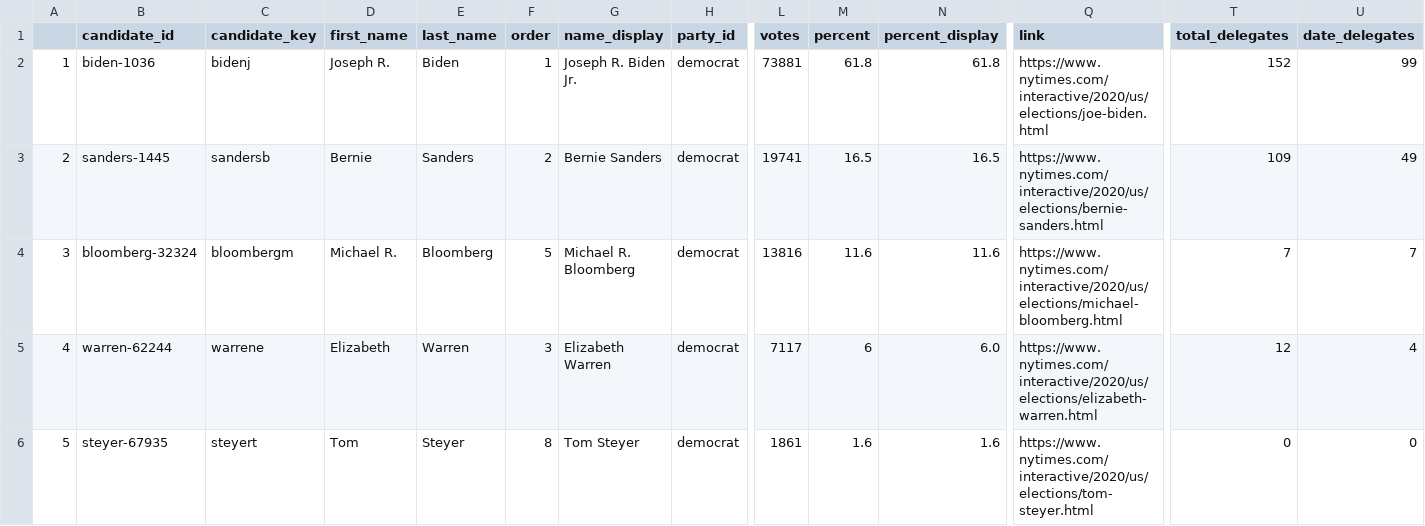
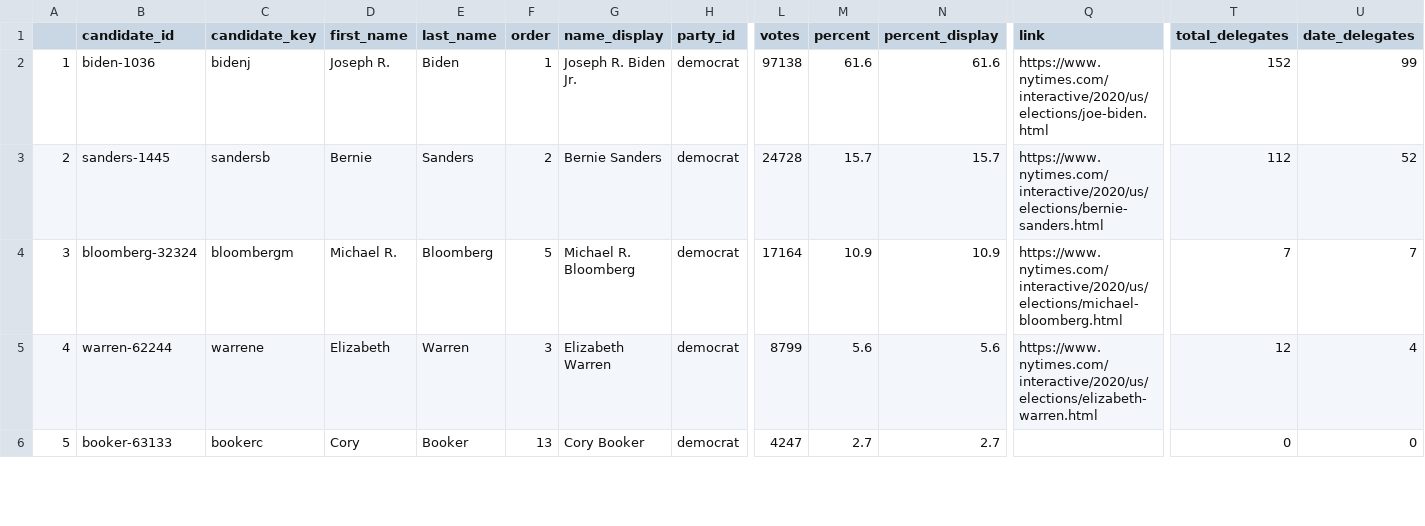
Before and after one commit to ModelledCitizen/project-harvest, a CSV file: _tables/results/NYT_Alabama.csv, drawn as a sheet; only a part is shown, gaps mark what is left out; the diff covers the shown part only; the diff names each change by its address in the sheet, - before the commit and + after, or states it on an @@ line.

```diff
--- a/_tables/results/NYT_Alabama.csv
+++ b/_tables/results/NYT_Alabama.csv
-L2 (votes): 73881
+L2 (votes): 97138
-M2 (percent): 61.8
+M2 (percent): 61.6
-N2 (percent_display): 61.8
+N2 (percent_display): 61.6
-L3 (votes): 19741
+L3 (votes): 24728
-M3 (percent): 16.5
+M3 (percent): 15.7
-N3 (percent_display): 16.5
+N3 (percent_display): 15.7
-T3 (total_delegates): 109
+T3 (total_delegates): 112
-U3 (date_delegates): 49
+U3 (date_delegates): 52
-L4 (votes): 13816
+L4 (votes): 17164
-M4 (percent): 11.6
+M4 (percent): 10.9
-N4 (percent_display): 11.6
+N4 (percent_display): 10.9
-L5 (votes): 7117
+L5 (votes): 8799
-M5 (percent): 6
+M5 (percent): 5.6
-N5 (percent_display): 6.0
+N5 (percent_display): 5.6
-B6 (candidate_id): steyer-67935
+B6 (candidate_id): booker-63133
-C6 (candidate_key): steyert
+C6 (candidate_key): bookerc
-D6 (first_name): Tom
+D6 (first_name): Cory
-E6 (last_name): Steyer
+E6 (last_name): Booker
-F6 (order): 8
+F6 (order): 13
-G6 (name_display): Tom Steyer
+G6 (name_display): Cory Booker
-L6 (votes): 1861
+L6 (votes): 4247
-M6 (percent): 1.6
+M6 (percent): 2.7
-N6 (percent_display): 1.6
+N6 (percent_display): 2.7
-Q6 (link): https://www.nytimes.com/interactive/2020/us/elections/tom-steyer.html
+Q6 (link): (empty)
```
Also changed, not shown: 67 edited cells elsewhere in this file, _tables/results/NYT_Arkansas.csv, _tables/results/NYT_Colorado.csv, 25 other files.
